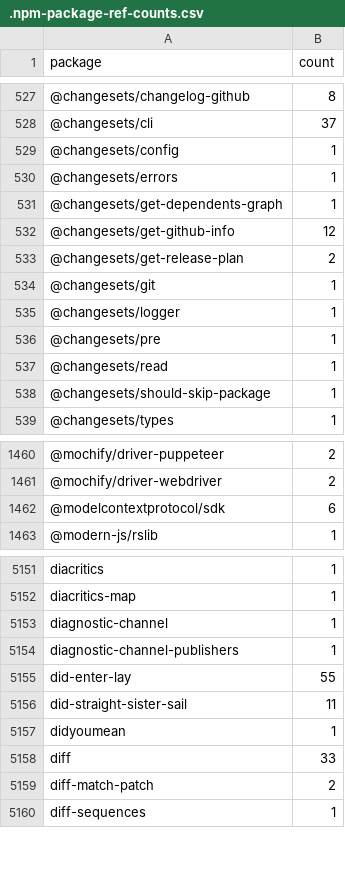
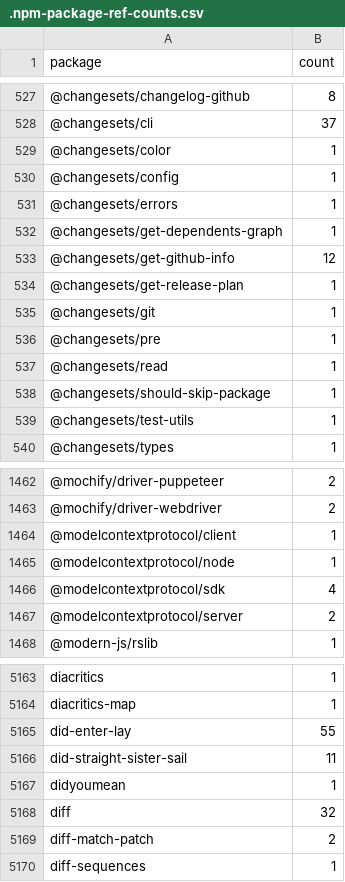
Before and after one commit to streetsidesoftware/cspell-dicts, a CSV file: dictionaries/npm/src/npm/.npm-package-ref-counts.csv, drawn as a sheet; only a part is shown, gaps mark what is left out; the diff covers the shown part only.

```diff
--- a/dictionaries/npm/src/npm/.npm-package-ref-counts.csv
+++ b/dictionaries/npm/src/npm/.npm-package-ref-counts.csv
@@ -528,2 +528,3 @@ package,count
 @changesets/cli,37
+@changesets/color,1
 @changesets/config,1
@@ -532,5 +533,4 @@ package,count
 @changesets/get-github-info,12
-@changesets/get-release-plan,2
+@changesets/get-release-plan,1
 @changesets/git,1
-@changesets/logger,1
 @changesets/pre,1
@@ -538,2 +538,3 @@ package,count
 @changesets/should-skip-package,1
+@changesets/test-utils,1
 @changesets/types,1
@@ -1461,3 +1463,6 @@ package,count
 @mochify/driver-webdriver,2
-@modelcontextprotocol/sdk,6
+@modelcontextprotocol/client,1
+@modelcontextprotocol/node,1
+@modelcontextprotocol/sdk,4
+@modelcontextprotocol/server,2
 @modern-js/rslib,1
@@ -5152,4 +5164,2 @@ diacritics,1
 diacritics-map,1
-diagnostic-channel,1
-diagnostic-channel-publishers,1
 did-enter-lay,55
@@ -5157,3 +5167,3 @@ did-straight-sister-sail,11
 didyoumean,1
-diff,33
+diff,32
 diff-match-patch,2
```
Also changed, not shown: 13 added rows, 4 removed rows and 78 edited cells elsewhere in this file, dictionaries/npm/src/npm/.npm-keywords.csv, 5 other files.
